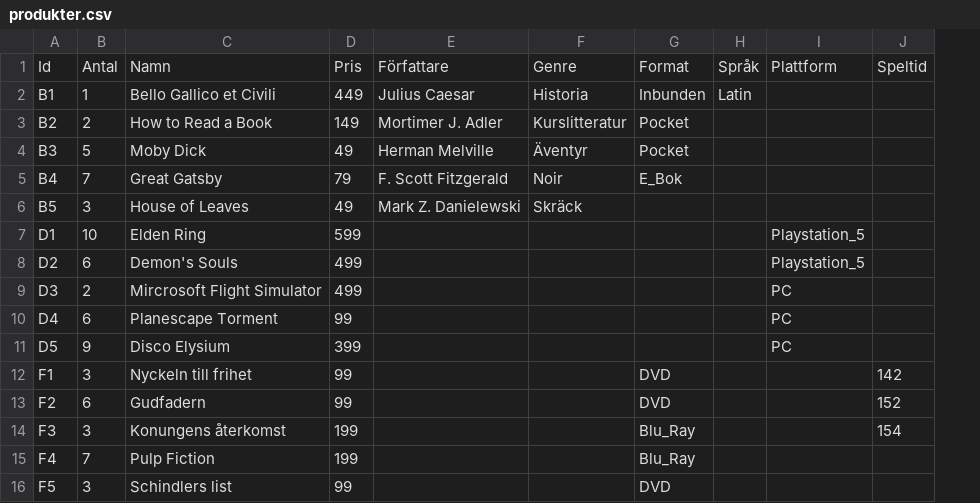
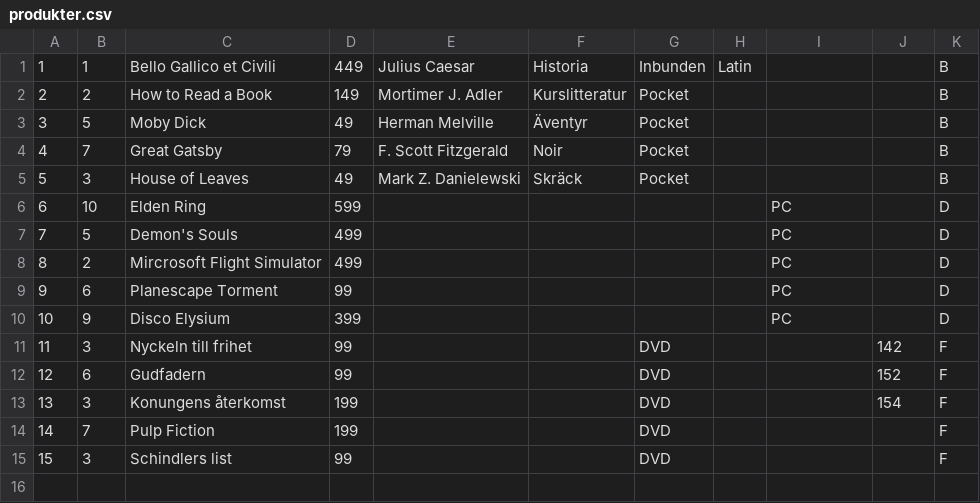
Before and after one commit to warmlund/Business_System_Laboration, a CSV file: produkter.csv, drawn as a sheet; removed rows and columns are numbered as before the commit, all else as after; the diff names each change by its address in the sheet, - before the commit and + after, or states it on an @@ line.

```diff
--- a/produkter.csv
+++ b/produkter.csv
-column A, rows 2-16: B1 | B2 | B3 | B4 | B5 | D1 | D2 | D3 | D4 | D5 | F1 | F2 | F3 | F4 | F5
+column A, rows 1-15: 1 | 2 | 3 | 4 | 5 | 6 | 7 | 8 | 9 | 10 | 11 | 12 | 13 | 14 | 15
+column K, rows 1-15: B | B | B | B | B | D | D | D | D | D | F | F | F | F | F
-row 1: Id | Antal | Namn | Pris | Författare | Genre | Format | Språk | Plattform | Speltid
-G4: E_Bok
+G4: Pocket
-G5: (empty)
+G5: Pocket
-I6:I7: Playstation_5
+I6:I7: PC
-B7: 6
+B7: 5
-G13:G14: Blu_Ray
+G13:G14: DVD
```
Also changed, not shown: 5 other files.
